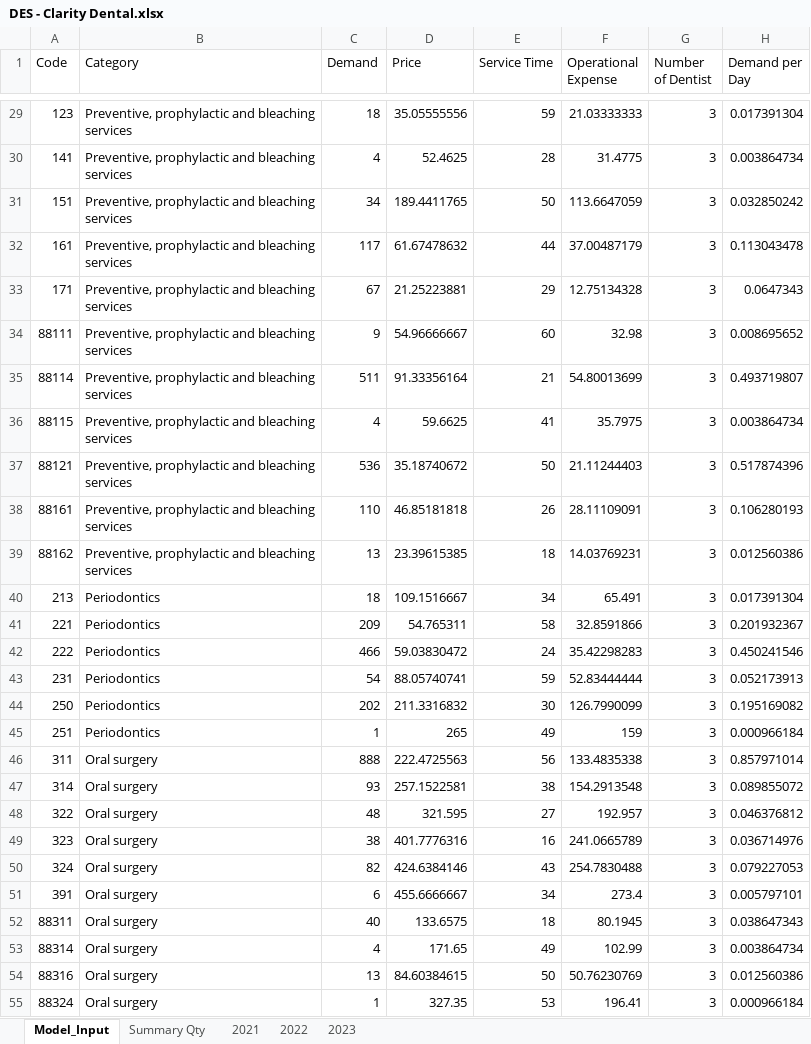
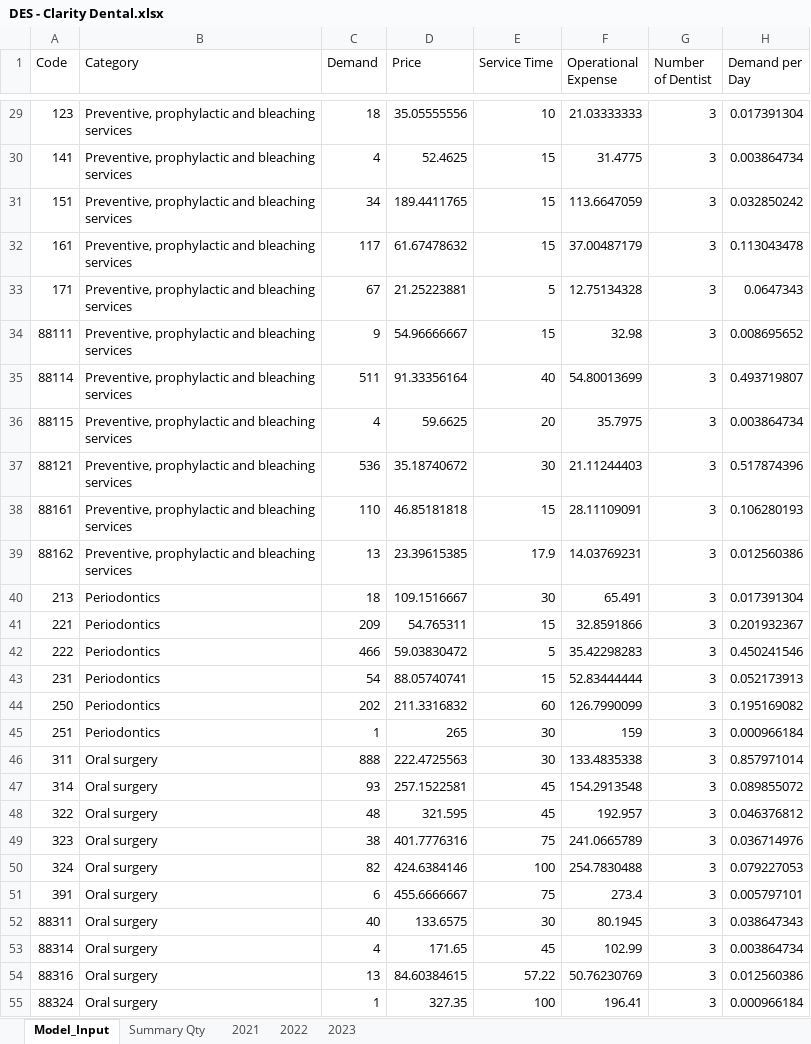
Before and after one commit to Gaia-Dental-Studio/dental_clinic_optimization, an Excel workbook: Data/Real/DES - Clarity Dental.xlsx, sheet Model_Input, drawn as a sheet; only a part is shown, gaps mark what is left out; values as stored, in another font and other column widths than the file's, no borders; the diff covers the shown part only; the diff names each change by its address in the sheet, - before the commit and + after, or states it on an @@ line.

Commit message:
Update Input_Preprocess for preprocessing 2

```diff
--- a/Data/Real/DES - Clarity Dental.xlsx (sheet Model_Input)
+++ b/Data/Real/DES - Clarity Dental.xlsx (sheet Model_Input)
-E29 (Service Time): 59
+E29 (Service Time): 10
-E30 (Service Time): 28
+E30 (Service Time): 15
-E31 (Service Time): 50
+E31 (Service Time): 15
-E32 (Service Time): 44
+E32 (Service Time): 15
-E33 (Service Time): 29
+E33 (Service Time): 5
-E34 (Service Time): 60
+E34 (Service Time): 15
-E35 (Service Time): 21
+E35 (Service Time): 40
-E36 (Service Time): 41
+E36 (Service Time): 20
-E37 (Service Time): 50
+E37 (Service Time): 30
-E38 (Service Time): 26
+E38 (Service Time): 15
-E39 (Service Time): 18
+E39 (Service Time): 17.9
-E40 (Service Time): 34
+E40 (Service Time): 30
-E41 (Service Time): 58
+E41 (Service Time): 15
-E42 (Service Time): 24
+E42 (Service Time): 5
-E43 (Service Time): 59
+E43 (Service Time): 15
-E44 (Service Time): 30
+E44 (Service Time): 60
-E45 (Service Time): 49
+E45 (Service Time): 30
-E46 (Service Time): 56
+E46 (Service Time): 30
-E47 (Service Time): 38
+E47 (Service Time): 45
-E48 (Service Time): 27
+E48 (Service Time): 45
-E49 (Service Time): 16
+E49 (Service Time): 75
-E50 (Service Time): 43
+E50 (Service Time): 100
-E51 (Service Time): 34
+E51 (Service Time): 75
-E52 (Service Time): 18
+E52 (Service Time): 30
-E53 (Service Time): 49
+E53 (Service Time): 45
-E54 (Service Time): 50
+E54 (Service Time): 57.22
-E55 (Service Time): 53
+E55 (Service Time): 100
```
Also changed, not shown: 136 edited cells elsewhere in this sheet, formulas that keep their value, 4 other files.
